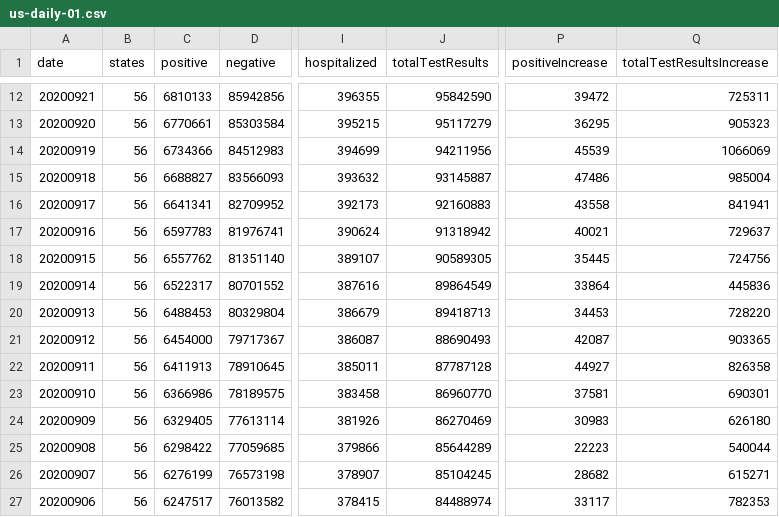
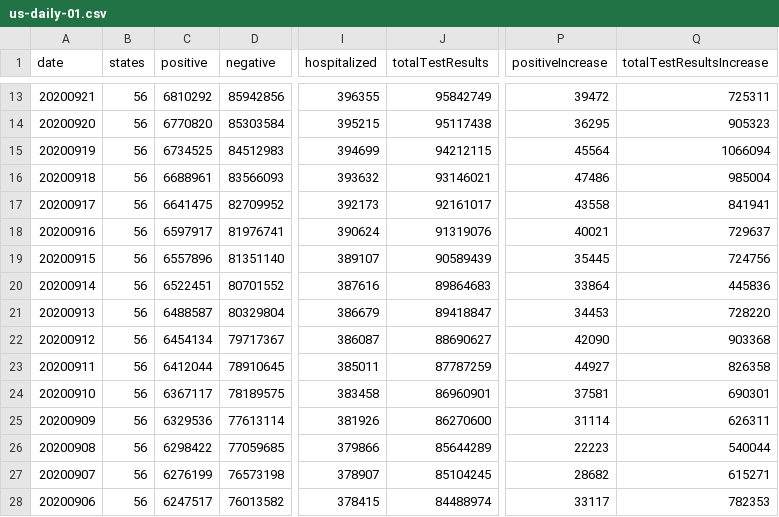
Before and after one commit to danap/ajqvue-covid19-tracking-db, a CSV file: data/us-daily/us-daily-01.csv, drawn as a sheet; only a part is shown, gaps mark what is left out; addresses are those after the commit; the diff covers the shown part only; the diff names each change by its address in the sheet, - before the commit and + after, or states it on an @@ line.

```diff
--- a/data/us-daily/us-daily-01.csv
+++ b/data/us-daily/us-daily-01.csv
-C13 (positive): 6810133
+C13 (positive): 6810292
-J13 (totalTestResults): 95842590
+J13 (totalTestResults): 95842749
-C14 (positive): 6770661
+C14 (positive): 6770820
-J14 (totalTestResults): 95117279
+J14 (totalTestResults): 95117438
-C15 (positive): 6734366
+C15 (positive): 6734525
-J15 (totalTestResults): 94211956
+J15 (totalTestResults): 94212115
-P15 (positiveIncrease): 45539
+P15 (positiveIncrease): 45564
-Q15 (totalTestResultsIncrease): 1066069
+Q15 (totalTestResultsIncrease): 1066094
-C16 (positive): 6688827
+C16 (positive): 6688961
-J16 (totalTestResults): 93145887
+J16 (totalTestResults): 93146021
-C17 (positive): 6641341
+C17 (positive): 6641475
-J17 (totalTestResults): 92160883
+J17 (totalTestResults): 92161017
-C18 (positive): 6597783
+C18 (positive): 6597917
-J18 (totalTestResults): 91318942
+J18 (totalTestResults): 91319076
-C19 (positive): 6557762
+C19 (positive): 6557896
-J19 (totalTestResults): 90589305
+J19 (totalTestResults): 90589439
-C20 (positive): 6522317
+C20 (positive): 6522451
-J20 (totalTestResults): 89864549
+J20 (totalTestResults): 89864683
-C21 (positive): 6488453
+C21 (positive): 6488587
-J21 (totalTestResults): 89418713
+J21 (totalTestResults): 89418847
-C22 (positive): 6454000
+C22 (positive): 6454134
-J22 (totalTestResults): 88690493
+J22 (totalTestResults): 88690627
-P22 (positiveIncrease): 42087
+P22 (positiveIncrease): 42090
-Q22 (totalTestResultsIncrease): 903365
+Q22 (totalTestResultsIncrease): 903368
-C23 (positive): 6411913
+C23 (positive): 6412044
-J23 (totalTestResults): 87787128
+J23 (totalTestResults): 87787259
-C24 (positive): 6366986
+C24 (positive): 6367117
-J24 (totalTestResults): 86960770
+J24 (totalTestResults): 86960901
-C25 (positive): 6329405
+C25 (positive): 6329536
-J25 (totalTestResults): 86270469
+J25 (totalTestResults): 86270600
-P25 (positiveIncrease): 30983
+P25 (positiveIncrease): 31114
-Q25 (totalTestResultsIncrease): 626180
+Q25 (totalTestResultsIncrease): 626311
```
Also changed, not shown: 1 added row and 28 edited cells elsewhere in this file, data/us-daily/us-daily.csv, 3 other files.
